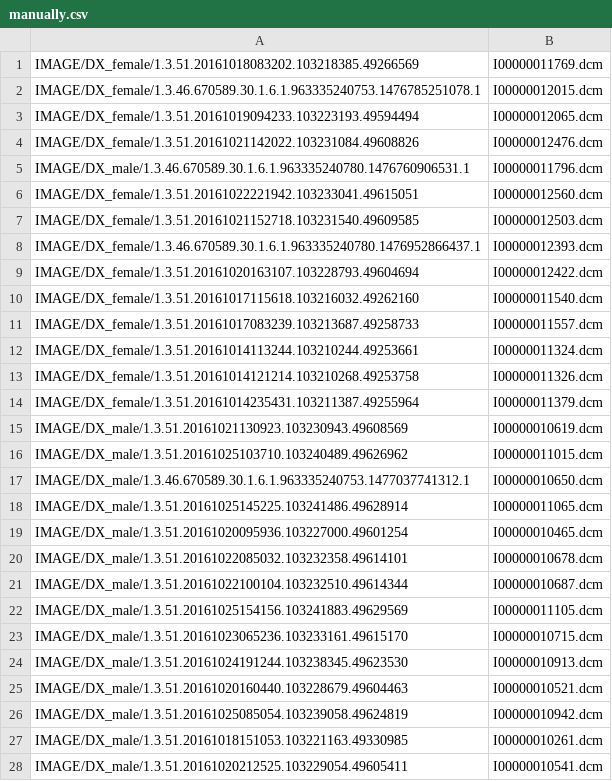
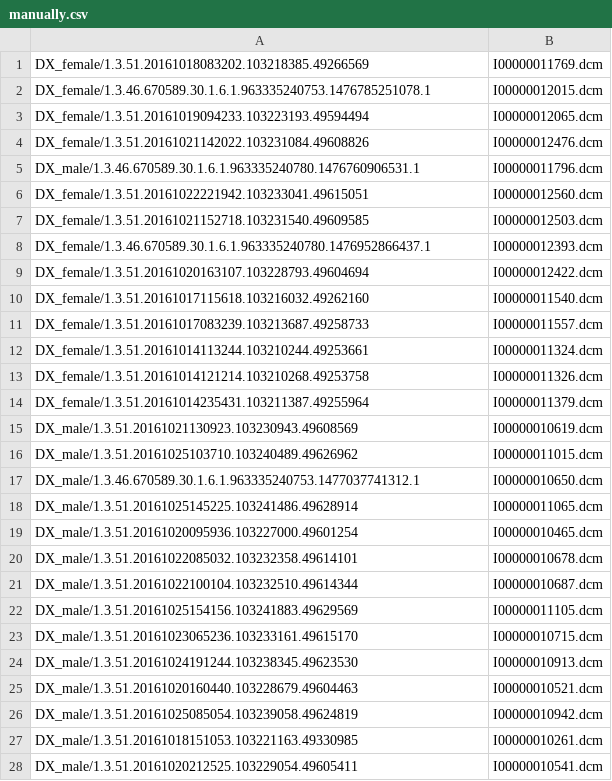
Before and after one commit to lzjpaul/health-image, a CSV file: meta-process/manually.csv, drawn as a sheet; only a part is shown; the diff covers the shown part only.

Commit message:
meta-process: modify the relative paths in the scripts.

```diff
--- a/meta-process/manually.csv
+++ b/meta-process/manually.csv
@@ -1,28 +1,28 @@
-IMAGE/DX_female/1.3.51.20161018083202.103218385.49266569	I00000011769.dcm
-IMAGE/DX_female/1.3.46.670589.30.1.6.1.963335240753.1476785251078.1	I00000012015.dcm
-IMAGE/DX_female/1.3.51.20161019094233.103223193.49594494	I00000012065.dcm
-IMAGE/DX_female/1.3.51.20161021142022.103231084.49608826	I00000012476.dcm
-IMAGE/DX_male/1.3.46.670589.30.1.6.1.963335240780.1476760906531.1	I00000011796.dcm
-IMAGE/DX_female/1.3.51.20161022221942.103233041.49615051	I00000012560.dcm
-IMAGE/DX_female/1.3.51.20161021152718.103231540.49609585	I00000012503.dcm
-IMAGE/DX_female/1.3.46.670589.30.1.6.1.963335240780.1476952866437.1	I00000012393.dcm
-IMAGE/DX_female/1.3.51.20161020163107.103228793.49604694	I00000012422.dcm
-IMAGE/DX_female/1.3.51.20161017115618.103216032.49262160	I00000011540.dcm
-IMAGE/DX_female/1.3.51.20161017083239.103213687.49258733	I00000011557.dcm
-IMAGE/DX_female/1.3.51.20161014113244.103210244.49253661	I00000011324.dcm
-IMAGE/DX_female/1.3.51.20161014121214.103210268.49253758	I00000011326.dcm
-IMAGE/DX_female/1.3.51.20161014235431.103211387.49255964	I00000011379.dcm
-IMAGE/DX_male/1.3.51.20161021130923.103230943.49608569	I00000010619.dcm
-IMAGE/DX_male/1.3.51.20161025103710.103240489.49626962	I00000011015.dcm
-IMAGE/DX_male/1.3.46.670589.30.1.6.1.963335240753.1477037741312.1	I00000010650.dcm
-IMAGE/DX_male/1.3.51.20161025145225.103241486.49628914	I00000011065.dcm
-IMAGE/DX_male/1.3.51.20161020095936.103227000.49601254	I00000010465.dcm
-IMAGE/DX_male/1.3.51.20161022085032.103232358.49614101	I00000010678.dcm
-IMAGE/DX_male/1.3.51.20161022100104.103232510.49614344	I00000010687.dcm
-IMAGE/DX_male/1.3.51.20161025154156.103241883.49629569	I00000011105.dcm
-IMAGE/DX_male/1.3.51.20161023065236.103233161.49615170	I00000010715.dcm
-IMAGE/DX_male/1.3.51.20161024191244.103238345.49623530	I00000010913.dcm
-IMAGE/DX_male/1.3.51.20161020160440.103228679.49604463	I00000010521.dcm
-IMAGE/DX_male/1.3.51.20161025085054.103239058.49624819	I00000010942.dcm
-IMAGE/DX_male/1.3.51.20161018151053.103221163.49330985	I00000010261.dcm
-IMAGE/DX_male/1.3.51.20161020212525.103229054.49605411	I00000010541.dcm
+DX_female/1.3.51.20161018083202.103218385.49266569	I00000011769.dcm
+DX_female/1.3.46.670589.30.1.6.1.963335240753.1476785251078.1	I00000012015.dcm
+DX_female/1.3.51.20161019094233.103223193.49594494	I00000012065.dcm
+DX_female/1.3.51.20161021142022.103231084.49608826	I00000012476.dcm
+DX_male/1.3.46.670589.30.1.6.1.963335240780.1476760906531.1	I00000011796.dcm
+DX_female/1.3.51.20161022221942.103233041.49615051	I00000012560.dcm
+DX_female/1.3.51.20161021152718.103231540.49609585	I00000012503.dcm
+DX_female/1.3.46.670589.30.1.6.1.963335240780.1476952866437.1	I00000012393.dcm
+DX_female/1.3.51.20161020163107.103228793.49604694	I00000012422.dcm
+DX_female/1.3.51.20161017115618.103216032.49262160	I00000011540.dcm
+DX_female/1.3.51.20161017083239.103213687.49258733	I00000011557.dcm
+DX_female/1.3.51.20161014113244.103210244.49253661	I00000011324.dcm
+DX_female/1.3.51.20161014121214.103210268.49253758	I00000011326.dcm
+DX_female/1.3.51.20161014235431.103211387.49255964	I00000011379.dcm
+DX_male/1.3.51.20161021130923.103230943.49608569	I00000010619.dcm
+DX_male/1.3.51.20161025103710.103240489.49626962	I00000011015.dcm
+DX_male/1.3.46.670589.30.1.6.1.963335240753.1477037741312.1	I00000010650.dcm
+DX_male/1.3.51.20161025145225.103241486.49628914	I00000011065.dcm
+DX_male/1.3.51.20161020095936.103227000.49601254	I00000010465.dcm
+DX_male/1.3.51.20161022085032.103232358.49614101	I00000010678.dcm
+DX_male/1.3.51.20161022100104.103232510.49614344	I00000010687.dcm
+DX_male/1.3.51.20161025154156.103241883.49629569	I00000011105.dcm
+DX_male/1.3.51.20161023065236.103233161.49615170	I00000010715.dcm
+DX_male/1.3.51.20161024191244.103238345.49623530	I00000010913.dcm
+DX_male/1.3.51.20161020160440.103228679.49604463	I00000010521.dcm
+DX_male/1.3.51.20161025085054.103239058.49624819	I00000010942.dcm
+DX_male/1.3.51.20161018151053.103221163.49330985	I00000010261.dcm
+DX_male/1.3.51.20161020212525.103229054.49605411	I00000010541.dcm
```
Also changed, not shown: 39 edited cells elsewhere in this file, 10 other files.
